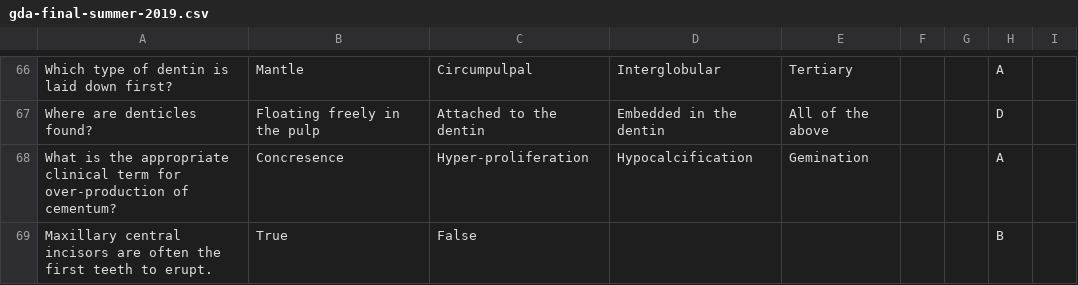
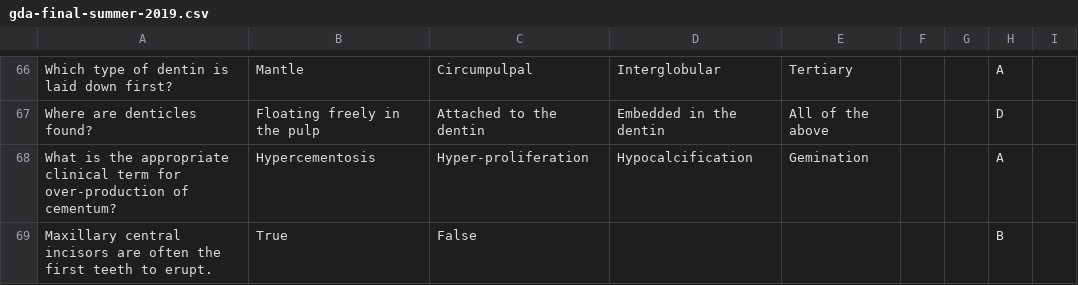
Before and after one commit to jordannneng/practice-exams, a CSV file: exams-csv/gda-final-summer-2019.csv, drawn as a sheet; only a part is shown, gaps mark what is left out.

```diff
--- a/exams-csv/gda-final-summer-2019.csv
+++ b/exams-csv/gda-final-summer-2019.csv
@@ -67,3 +67,3 @@ Which type of dentin is laid down first?,Mantle,Circumpulpal,Interglobular,Terti
 Where are denticles found?,Floating freely in the pulp,Attached to the dentin,Embedded in the dentin,All of the above,,,D,
-What is the appropriate clinical term for over-production of cementum?,Concresence,Hyper-proliferation,Hypocalcification,Gemination,,,A,
+What is the appropriate clinical term for over-production of cementum?,Hypercementosis,Hyper-proliferation,Hypocalcification,Gemination,,,A,
 Maxillary central incisors are often the first teeth to erupt.,True,False,,,,,B,
```
Also changed, not shown: exams-csv/gda-final-summer-2016.csv, exams-csv/gda-final-summer-2017.csv, 3 other files.
